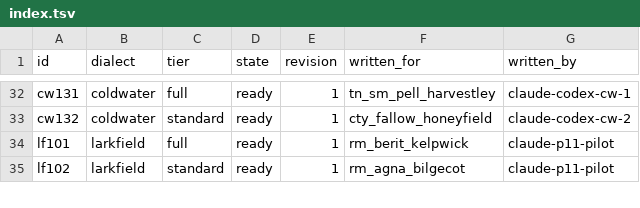
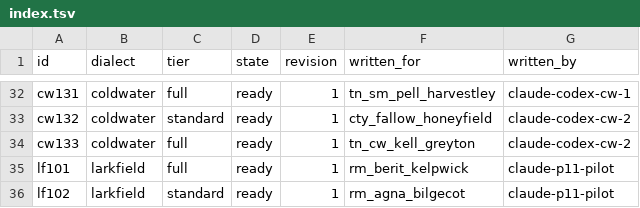
Before and after one commit to DocFoxHound/RATWMUD, a TSV file: Data/Talk/mantles-export/index.tsv, drawn as a sheet; only a part is shown, gaps mark what is left out.

Commit message:
Author Kell Greyton mantle

```diff
--- a/Data/Talk/mantles-export/index.tsv
+++ b/Data/Talk/mantles-export/index.tsv
@@ -33,2 +33,3 @@ cw131	coldwater	full	ready	1	tn_sm_pell_harvestley	claude-codex-cw-1
 cw132	coldwater	standard	ready	1	cty_fallow_honeyfield	claude-codex-cw-2
+cw133	coldwater	full	ready	1	tn_cw_kell_greyton	claude-codex-cw-2
 lf101	larkfield	full	ready	1	rm_berit_kelpwick	claude-p11-pilot
```
Also changed, not shown: 1 other file.
